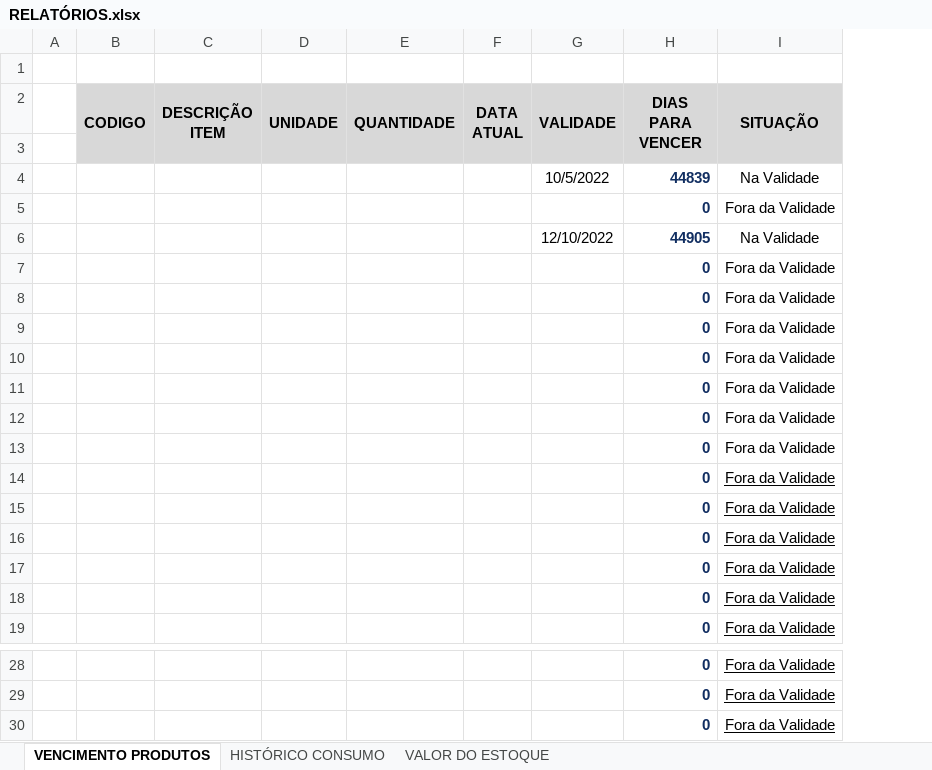
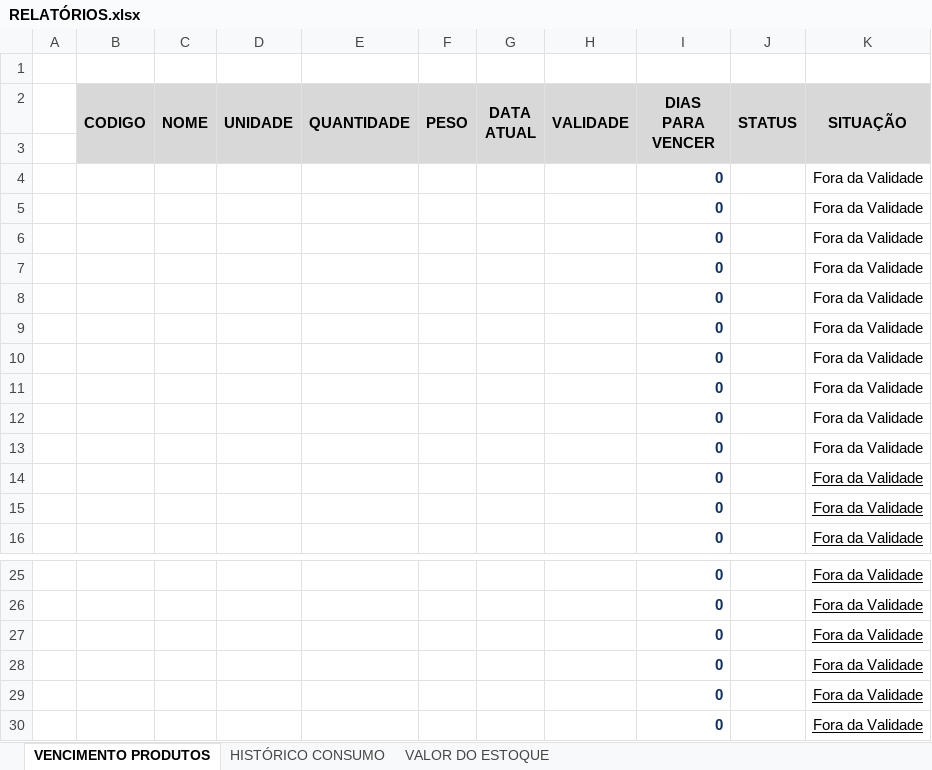
Before and after one commit to HenryGuidelli/SIDE, an Excel workbook: excelEXIT/excels/modelos/RELATÓRIOS.xlsx, sheet VENCIMENTO PRODUTOS, drawn as a sheet; only a part is shown, gaps mark what is left out; values as stored, in another font and other column widths than the file's, no borders; removed rows and columns are numbered as before the commit, all else as after; the diff names each change by its address in the sheet, - before the commit and + after, or states it on an @@ line.

```diff
--- a/excelEXIT/excels/modelos/RELATÓRIOS.xlsx (sheet VENCIMENTO PRODUTOS)
+++ b/excelEXIT/excels/modelos/RELATÓRIOS.xlsx (sheet VENCIMENTO PRODUTOS)
-column C (DESCRIÇÃO ITEM), empty
+column C (NOME), empty
+column F (PESO), empty
+column J (STATUS), empty
-row 4:  |  |  |  |  |  | 10/5/2022 | 44839 | Na Validade
-row 6:  |  |  |  |  |  | 12/10/2022 | 44905 | Na Validade
-K11:K13 underline: on
+K11:K13 underline: off
@@ row 5 moved to row 28: 0 @@
+row 29:  |  |  |  |  |  |  |  | 0 |  | Fora da Validade
+row 30:  |  |  |  |  |  |  |  | 0 |  | Fora da Validade
```
Also changed, not shown: formulas that keep their value, excelEXIT/excels/teste01.xlsx, 3 other files.
